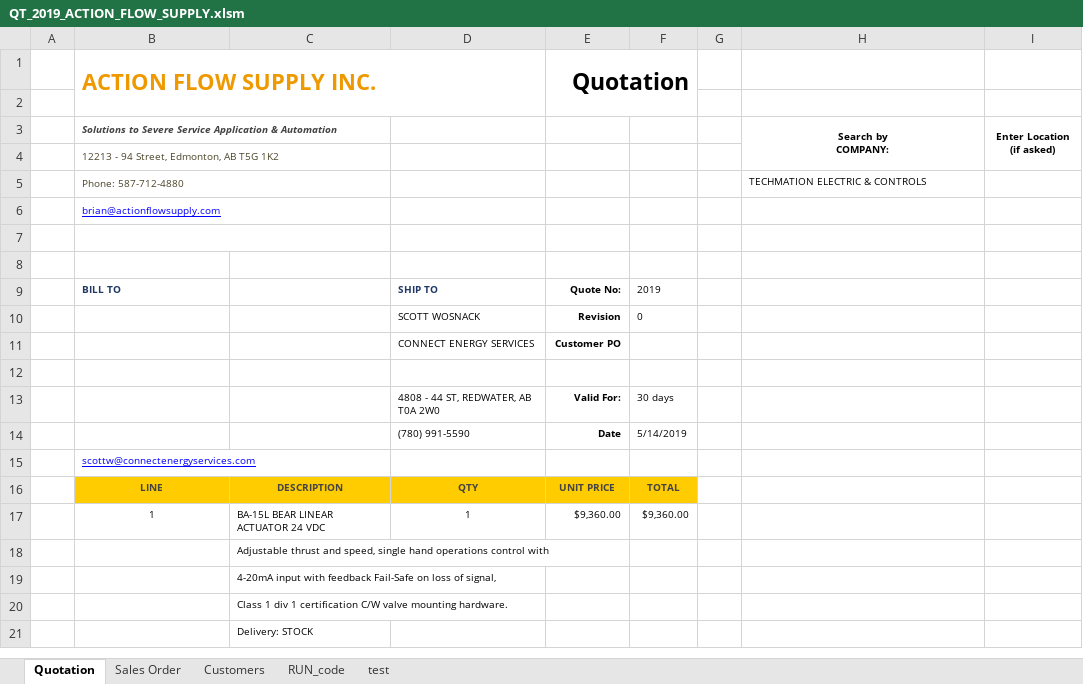
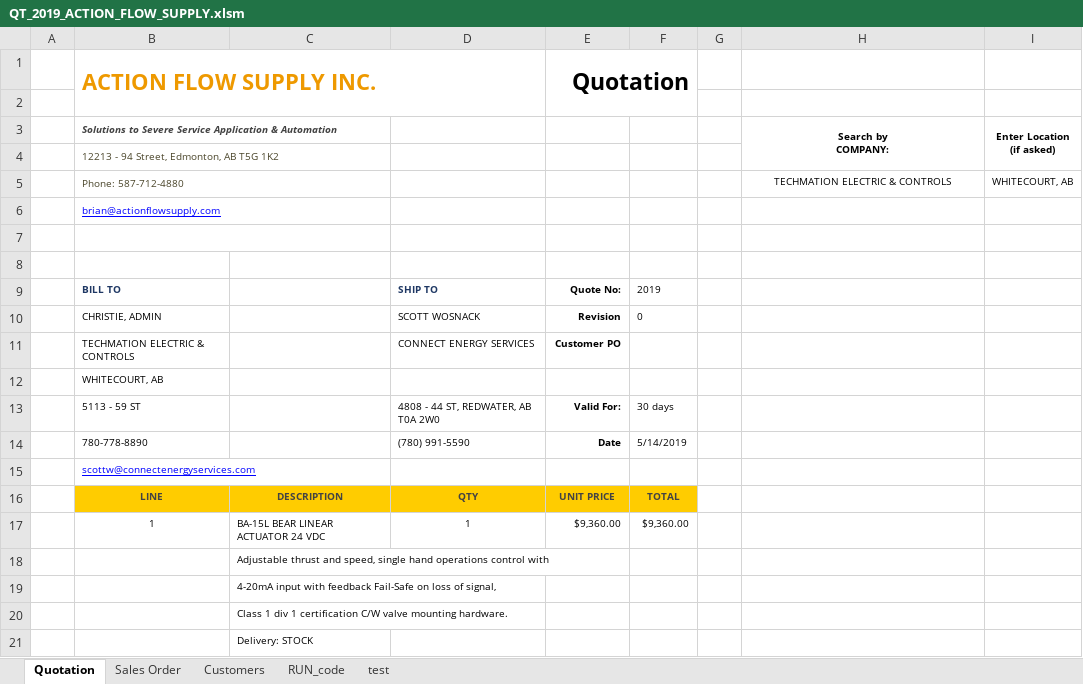
Before and after one commit to abhi3700/work-6, an Excel workbook: QT_2019_ACTION_FLOW_SUPPLY/QT_2019_ACTION_FLOW_SUPPLY.xlsm, sheet Quotation, drawn as a sheet; only a part is shown; values as stored, in another font and other column widths than the file's, no borders; charts and pictures not drawn; the diff names each change by its address in the sheet, - before the commit and + after, or states it on an @@ line.

```diff
--- a/QT_2019_ACTION_FLOW_SUPPLY/QT_2019_ACTION_FLOW_SUPPLY.xlsm (sheet Quotation)
+++ b/QT_2019_ACTION_FLOW_SUPPLY/QT_2019_ACTION_FLOW_SUPPLY.xlsm (sheet Quotation)
-H5 alignment: left
+H5 alignment: center
-I5: (empty)
+I5: WHITECOURT, AB
-B10 (ACTION FLOW SUPPLY INC.): (empty)
+B10 (ACTION FLOW SUPPLY INC.): CHRISTIE, ADMIN
-B11 (ACTION FLOW SUPPLY INC.): (empty)
+B11 (ACTION FLOW SUPPLY INC.): TECHMATION ELECTRIC & CONTROLS
-B12 (ACTION FLOW SUPPLY INC.): (empty)
+B12 (ACTION FLOW SUPPLY INC.): WHITECOURT, AB
-B13 (ACTION FLOW SUPPLY INC.): (empty)
+B13 (ACTION FLOW SUPPLY INC.): 5113 - 59 ST
-B14 (ACTION FLOW SUPPLY INC.): (empty)
+B14 (ACTION FLOW SUPPLY INC.): 780-778-8890
```
Also changed, not shown: charts or pictures, 1 other file.
